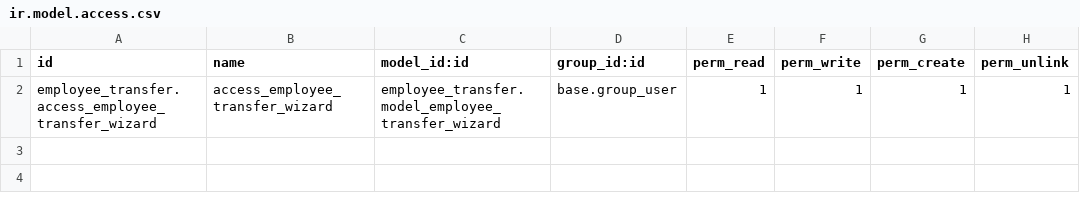
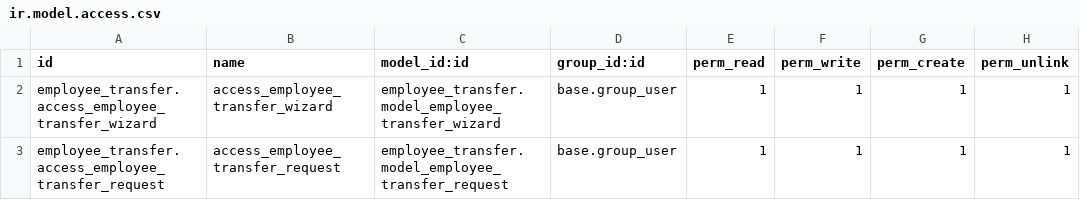
Before and after one commit to nashwa-b/workshop_erp, a CSV file: employee_transfer/security/ir.model.access.csv, drawn as a sheet; the diff names each change by its address in the sheet, - before the commit and + after, or states it on an @@ line.

```diff
--- a/employee_transfer/security/ir.model.access.csv
+++ b/employee_transfer/security/ir.model.access.csv
+row 3: employee_transfer.access_employee_transfer_request | access_employee_transfer_request | employee_transfer.model_employee_transfer_request | base.group_user | 1 | 1 | 1 | 1
```
Also changed, not shown: workshop_erp/security/ir.model.access.csv, 27 other files.
